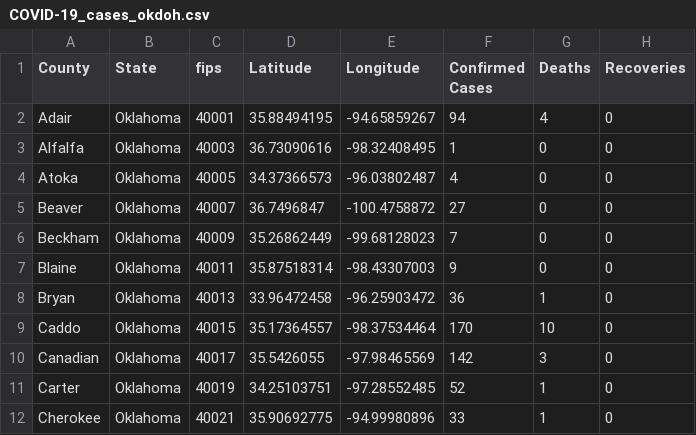
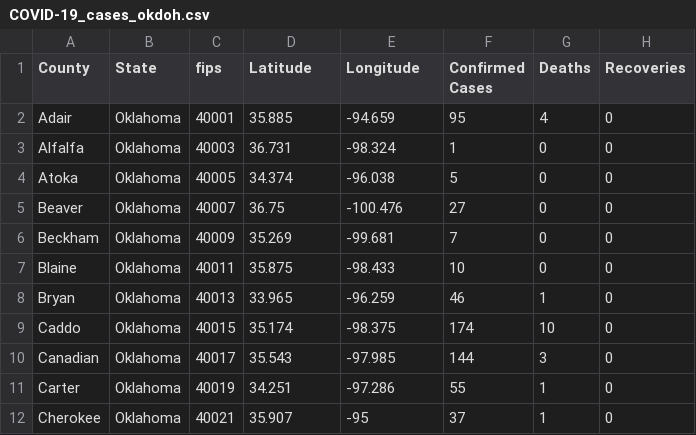
Before and after one commit to ThanatoSohne/COVID-19-Visual-Tool, a CSV file: Web Scraped Docs/US States/COVID-19_cases_okdoh.csv, drawn as a sheet; only a part is shown; the diff covers the shown part only.

Commit message:
updated as of 6/11/20

```diff
--- a/Web Scraped Docs/US States/COVID-19_cases_okdoh.csv
+++ b/Web Scraped Docs/US States/COVID-19_cases_okdoh.csv
@@ -1,12 +1,12 @@
 County,State,fips,Latitude,Longitude,Confirmed Cases,Deaths,Recoveries
-Adair,Oklahoma,40001,35.88494195,-94.65859267,94,4,0
-Alfalfa,Oklahoma,40003,36.73090616,-98.32408495,1,0,0
-Atoka,Oklahoma,40005,34.37366573,-96.03802487,4,0,0
-Beaver,Oklahoma,40007,36.7496847,-100.4758872,27,0,0
-Beckham,Oklahoma,40009,35.26862449,-99.68128023,7,0,0
-Blaine,Oklahoma,40011,35.87518314,-98.43307003,9,0,0
-Bryan,Oklahoma,40013,33.96472458,-96.25903472,36,1,0
-Caddo,Oklahoma,40015,35.17364557,-98.37534464,170,10,0
-Canadian,Oklahoma,40017,35.5426055,-97.98465569,142,3,0
-Carter,Oklahoma,40019,34.25103751,-97.28552485,52,1,0
-Cherokee,Oklahoma,40021,35.90692775,-94.99980896,33,1,0
+Adair,Oklahoma,40001,35.885,-94.659,95,4,0
+Alfalfa,Oklahoma,40003,36.731,-98.324,1,0,0
+Atoka,Oklahoma,40005,34.374,-96.038,5,0,0
+Beaver,Oklahoma,40007,36.75,-100.476,27,0,0
+Beckham,Oklahoma,40009,35.269,-99.681,7,0,0
+Blaine,Oklahoma,40011,35.875,-98.433,10,0,0
+Bryan,Oklahoma,40013,33.965,-96.259,46,1,0
+Caddo,Oklahoma,40015,35.174,-98.375,174,10,0
+Canadian,Oklahoma,40017,35.543,-97.985,144,3,0
+Carter,Oklahoma,40019,34.251,-97.286,55,1,0
+Cherokee,Oklahoma,40021,35.907,-95,37,1,0
```
Also changed, not shown: 168 edited cells elsewhere in this file.
